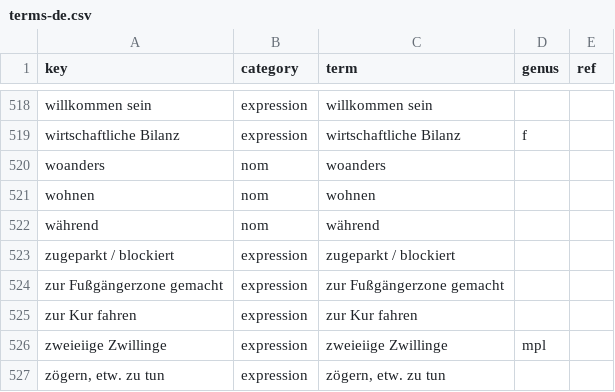
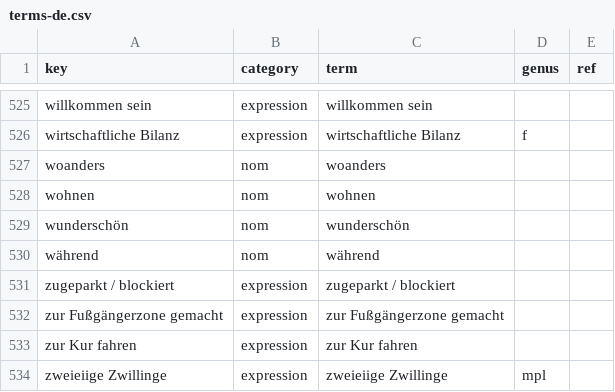
Before and after one commit to joscco/French, a CSV file: public/data/generated/terms-de.csv, drawn as a sheet; only a part is shown, gaps mark what is left out; the shorter side is filled out with more unchanged rows; the diff covers the shown part only.

```diff
--- a/public/data/generated/terms-de.csv
+++ b/public/data/generated/terms-de.csv
@@ -521,2 +528,3 @@ woanders;nom;woanders;;
 wohnen;nom;wohnen;;
+wunderschön;nom;wunderschön;;
 während;nom;während;;
```
Also changed, not shown: 7 added rows elsewhere in this file, public/data/annotated-sentences.csv, public/data/generated/terms-fr.csv.
